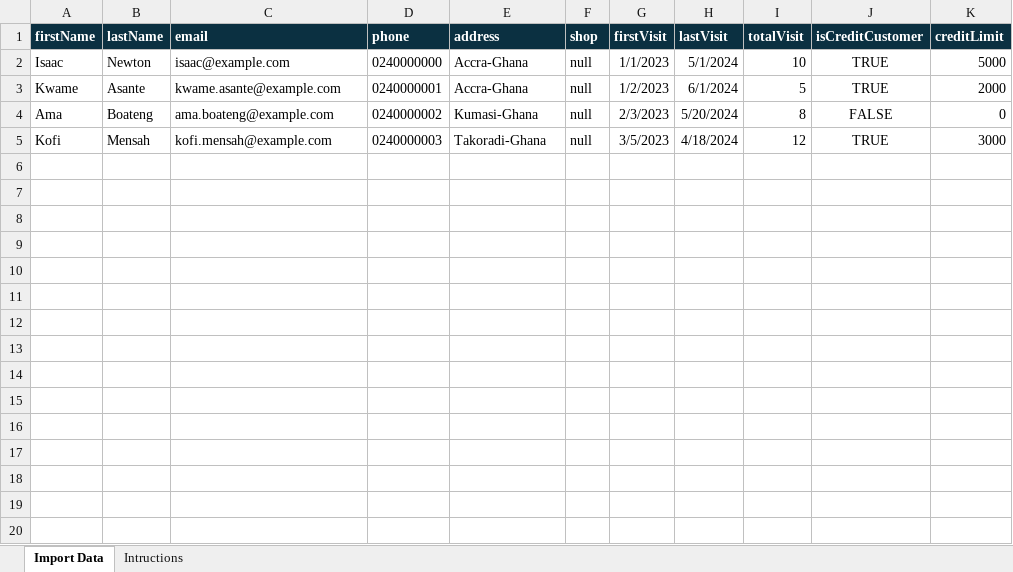
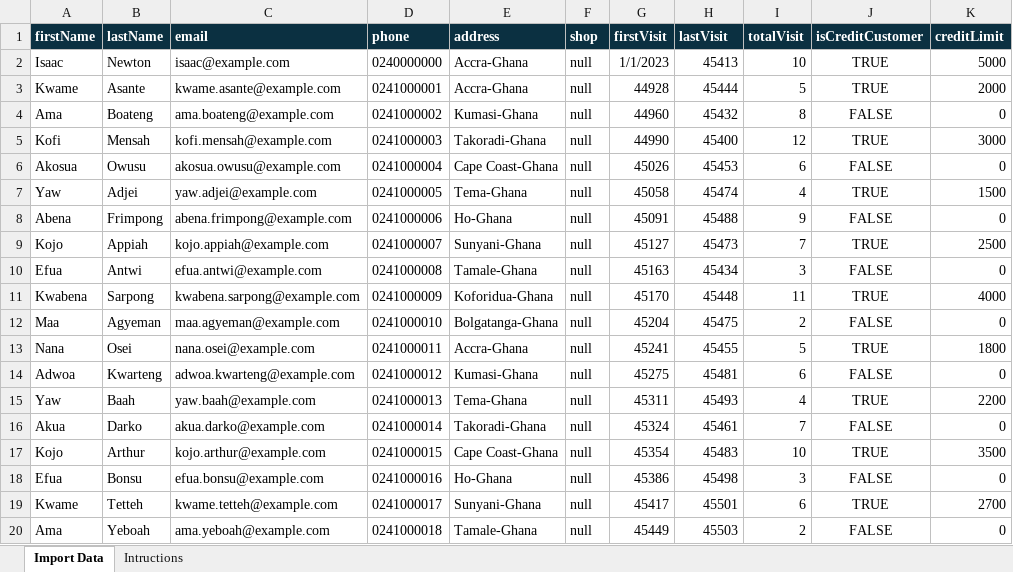
Before and after one commit to BK-OWUSU/multipos, an Excel workbook: public/import-templates/customers_import_template.xlsx, sheet Import Data, drawn as a sheet; only a part is shown; values as stored, in another font and other column widths than the file's, no borders; the diff covers the shown part only; the diff names each change by its address in the sheet, - before the commit and + after, or states it on an @@ line.

```diff
--- a/public/import-templates/customers_import_template.xlsx (sheet Import Data)
+++ b/public/import-templates/customers_import_template.xlsx (sheet Import Data)
-H2 (lastVisit): 5/1/2024
+H2 (lastVisit): 45413
-D3 (phone): 0240000001
+D3 (phone): 0241000001
-G3 (firstVisit): 1/2/2023
+G3 (firstVisit): 44928
-H3 (lastVisit): 6/1/2024
+H3 (lastVisit): 45444
-D4 (phone): 0240000002
+D4 (phone): 0241000002
-G4 (firstVisit): 2/3/2023
+G4 (firstVisit): 44960
-H4 (lastVisit): 5/20/2024
+H4 (lastVisit): 45432
-D5 (phone): 0240000003
+D5 (phone): 0241000003
-G5 (firstVisit): 3/5/2023
+G5 (firstVisit): 44990
-H5 (lastVisit): 4/18/2024
+H5 (lastVisit): 45400
+row 6: Akosua | Owusu | akosua.owusu@example.com | 0241000004 | Cape Coast-Ghana | null | 45026 | 45453 | 6 | FALSE | 0
+row 7: Yaw | Adjei | yaw.adjei@example.com | 0241000005 | Tema-Ghana | null | 45058 | 45474 | 4 | TRUE | 1500
+row 8: Abena | Frimpong | abena.frimpong@example.com | 0241000006 | Ho-Ghana | null | 45091 | 45488 | 9 | FALSE | 0
+row 9: Kojo | Appiah | kojo.appiah@example.com | 0241000007 | Sunyani-Ghana | null | 45127 | 45473 | 7 | TRUE | 2500
+row 10: Efua | Antwi | efua.antwi@example.com | 0241000008 | Tamale-Ghana | null | 45163 | 45434 | 3 | FALSE | 0
+row 11: Kwabena | Sarpong | kwabena.sarpong@example.com | 0241000009 | Koforidua-Ghana | null | 45170 | 45448 | 11 | TRUE | 4000
+row 12: Maa | Agyeman | maa.agyeman@example.com | 0241000010 | Bolgatanga-Ghana | null | 45204 | 45475 | 2 | FALSE | 0
+row 13: Nana | Osei | nana.osei@example.com | 0241000011 | Accra-Ghana | null | 45241 | 45455 | 5 | TRUE | 1800
+row 14: Adwoa | Kwarteng | adwoa.kwarteng@example.com | 0241000012 | Kumasi-Ghana | null | 45275 | 45481 | 6 | FALSE | 0
+row 15: Yaw | Baah | yaw.baah@example.com | 0241000013 | Tema-Ghana | null | 45311 | 45493 | 4 | TRUE | 2200
+row 16: Akua | Darko | akua.darko@example.com | 0241000014 | Takoradi-Ghana | null | 45324 | 45461 | 7 | FALSE | 0
+row 17: Kojo | Arthur | kojo.arthur@example.com | 0241000015 | Cape Coast-Ghana | null | 45354 | 45483 | 10 | TRUE | 3500
+row 18: Efua | Bonsu | efua.bonsu@example.com | 0241000016 | Ho-Ghana | null | 45386 | 45498 | 3 | FALSE | 0
+row 19: Kwame | Tetteh | kwame.tetteh@example.com | 0241000017 | Sunyani-Ghana | null | 45417 | 45501 | 6 | TRUE | 2700
+row 20: Ama | Yeboah | ama.yeboah@example.com | 0241000018 | Tamale-Ghana | null | 45449 | 45503 | 2 | FALSE | 0
```
Also changed, not shown: 12 added rows elsewhere in this sheet, public/import-templates/employees_import_template.xlsx, 5 other files.
